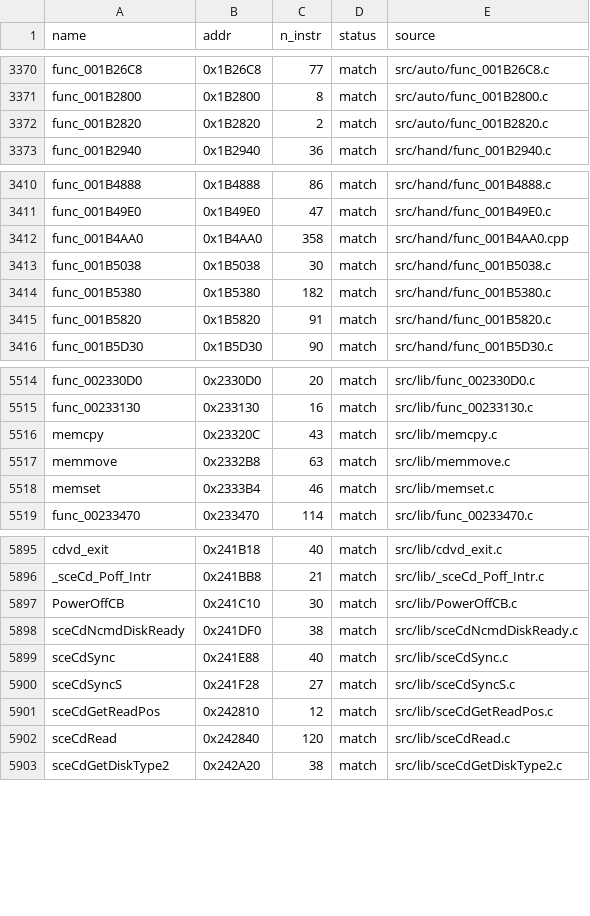
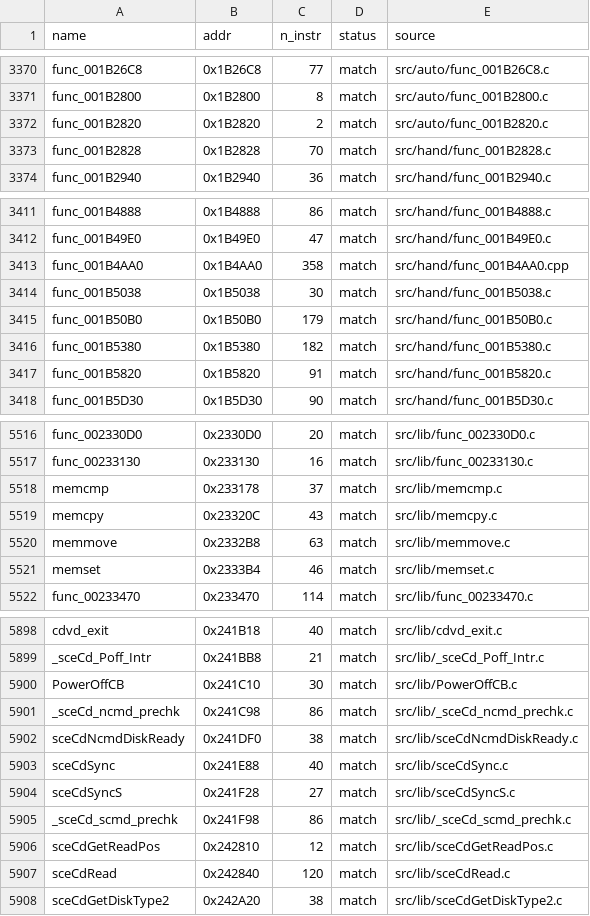
Before and after one commit to Komasia/sly2-decomp, a CSV file: config/matched.csv, drawn as a sheet; only a part is shown, gaps mark what is left out; the diff names each change by its address in the sheet, - before the commit and + after, or states it on an @@ line.

```diff
--- a/config/matched.csv
+++ b/config/matched.csv
+row 3373: func_001B2828 | 0x1B2828 | 70 | match | src/hand/func_001B2828.c
+row 3415: func_001B50B0 | 0x1B50B0 | 179 | match | src/hand/func_001B50B0.c
+row 5518: memcmp | 0x233178 | 37 | match | src/lib/memcmp.c
+row 5901: _sceCd_ncmd_prechk | 0x241C98 | 86 | match | src/lib/_sceCd_ncmd_prechk.c
+row 5905: _sceCd_scmd_prechk | 0x241F98 | 86 | match | src/lib/_sceCd_scmd_prechk.c
```
Also changed, not shown: config/progress_history.csv, 1 other file.
